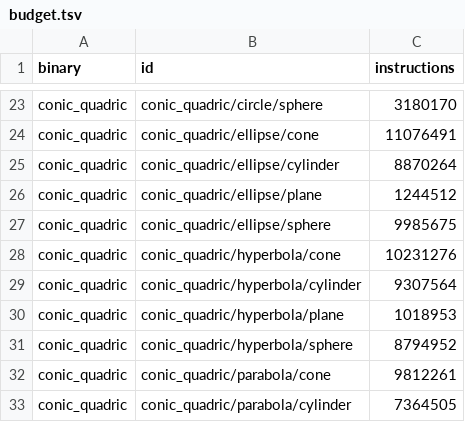
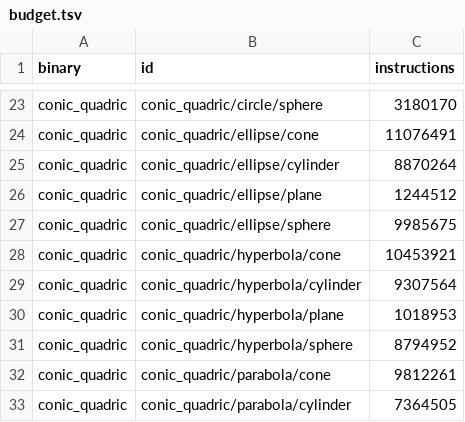
Before and after one commit to geomcore/geomcore, a TSV file: benches/budget.tsv, drawn as a sheet; only a part is shown, gaps mark what is left out.

```diff
--- a/benches/budget.tsv
+++ b/benches/budget.tsv
@@ -27,3 +27,3 @@ conic_quadric	conic_quadric/ellipse/plane	1244512
 conic_quadric	conic_quadric/ellipse/sphere	9985675
-conic_quadric	conic_quadric/hyperbola/cone	10231276
+conic_quadric	conic_quadric/hyperbola/cone	10453921
 conic_quadric	conic_quadric/hyperbola/cylinder	9307564
```
